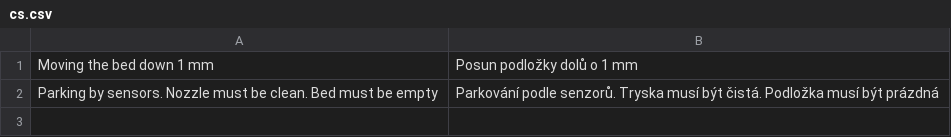
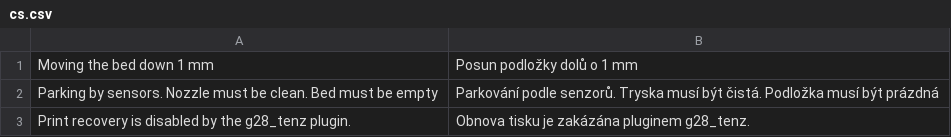
Before and after one commit to ghzserg/g28_tenz, a CSV file: translate/cs.csv, drawn as a sheet.

```diff
--- a/translate/cs.csv
+++ b/translate/cs.csv
@@ -2 +2,2 @@ Moving the bed down 1 mm;Posun podložky dolů o 1 mm
 Parking by sensors. Nozzle must be clean. Bed must be empty;Parkování podle senzorů. Tryska musí být čistá. Podložka musí být prázdná
+Print recovery is disabled by the g28_tenz plugin.;Obnova tisku je zakázána pluginem g28_tenz.
```
Also changed, not shown: translate/it.csv, translate/ja.csv, 20 other files.
